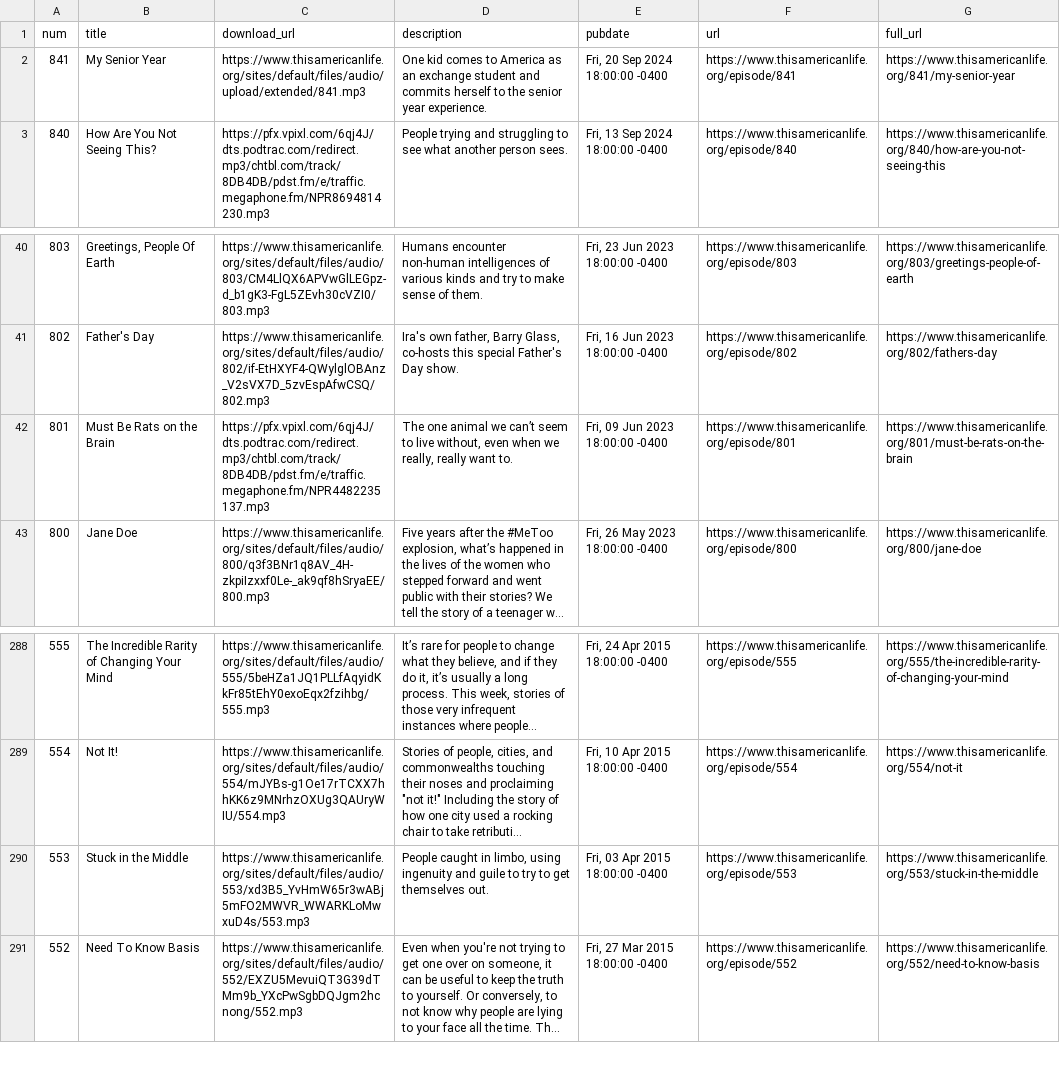
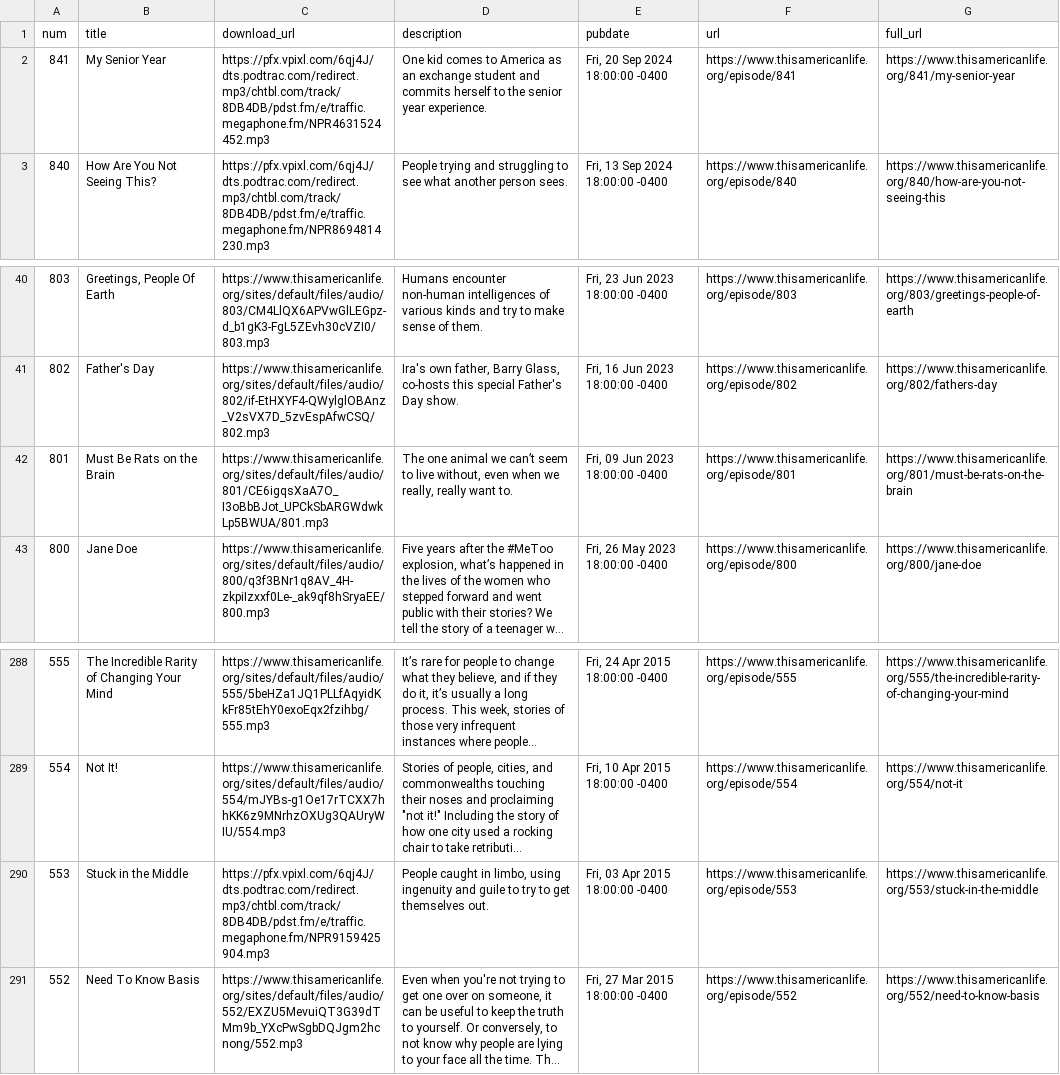
Before and after one commit to dcadata/this-american-life-archive, a CSV file: data/transformed.csv, drawn as a sheet; only a part is shown, gaps mark what is left out; long unchanged cells end in …; the diff names each change by its address in the sheet, - before the commit and + after, or states it on an @@ line.

```diff
--- a/data/transformed.csv
+++ b/data/transformed.csv
-C2 (download_url): https://www.thisamericanlife.org/sites/default/files/audio/upload/extended/841.mp3
+C2 (download_url): https://pfx.vpixl.com/6qj4J/dts.podtrac.com/redirect.mp3/chtbl.com/track/8DB4DB/pdst.fm/e/traffic.megaphone.fm/NPR4631524452.mp3
-C42 (download_url): https://pfx.vpixl.com/6qj4J/dts.podtrac.com/redirect.mp3/chtbl.com/track/8DB4DB/pdst.fm/e/traffic.megaphone.fm/NPR4482235137.mp3
+C42 (download_url): https://www.thisamericanlife.org/sites/default/files/audio/801/CE6igqsXaA7O_I3oBbBJot_UPCkSbARGWdwkLp5BWUA/801.mp3
-C290 (download_url): https://www.thisamericanlife.org/sites/default/files/audio/553/xd3B5_YvHmW65r3wABj5mFO2MWVR_WWARKLoMwxuD4s/553.mp3
+C290 (download_url): https://pfx.vpixl.com/6qj4J/dts.podtrac.com/redirect.mp3/chtbl.com/track/8DB4DB/pdst.fm/e/traffic.megaphone.fm/NPR9159425904.mp3
```
Also changed, not shown: data/raw.csv, 1 other file.
